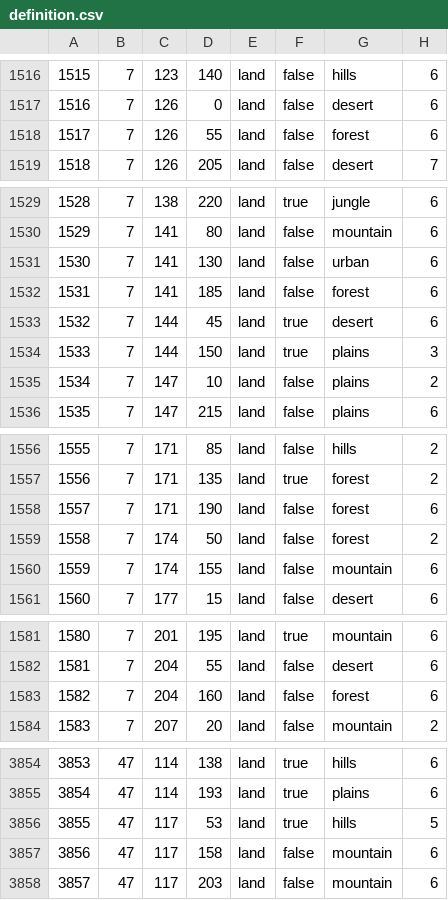
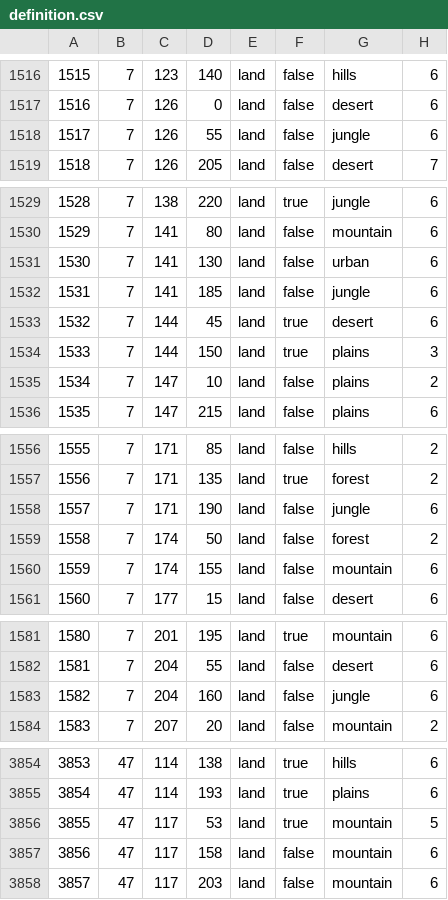
Before and after one commit to Lennardhoi/LW, a CSV file: map/definition.csv, drawn as a sheet; only a part is shown, gaps mark what is left out; the diff covers the shown part only.

```diff
--- a/map/definition.csv
+++ b/map/definition.csv
@@ -1517,3 +1517,3 @@
 1516;7;126;0;land;false;desert;6
-1517;7;126;55;land;false;forest;6
+1517;7;126;55;land;false;jungle;6
 1518;7;126;205;land;false;desert;7
@@ -1531,3 +1531,3 @@
 1530;7;141;130;land;false;urban;6
-1531;7;141;185;land;false;forest;6
+1531;7;141;185;land;false;jungle;6
 1532;7;144;45;land;true;desert;6
@@ -1557,3 +1557,3 @@
 1556;7;171;135;land;true;forest;2
-1557;7;171;190;land;false;forest;6
+1557;7;171;190;land;false;jungle;6
 1558;7;174;50;land;false;forest;2
@@ -1582,3 +1582,3 @@
 1581;7;204;55;land;false;desert;6
-1582;7;204;160;land;false;forest;6
+1582;7;204;160;land;false;jungle;6
 1583;7;207;20;land;false;mountain;2
@@ -3855,3 +3855,3 @@
 3854;47;114;193;land;true;plains;6
-3855;47;117;53;land;true;hills;5
+3855;47;117;53;land;true;mountain;5
 3856;47;117;158;land;false;mountain;6
```
Also changed, not shown: 71 edited cells elsewhere in this file, 25 other files.
